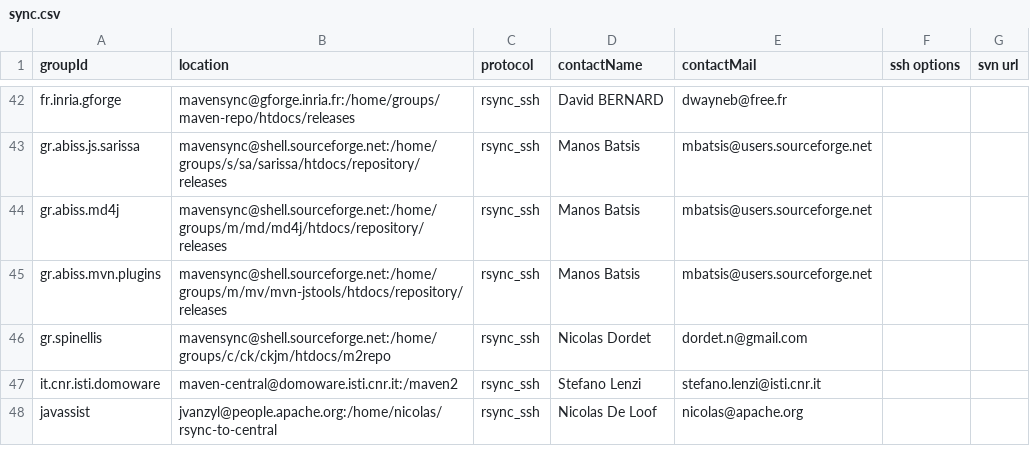
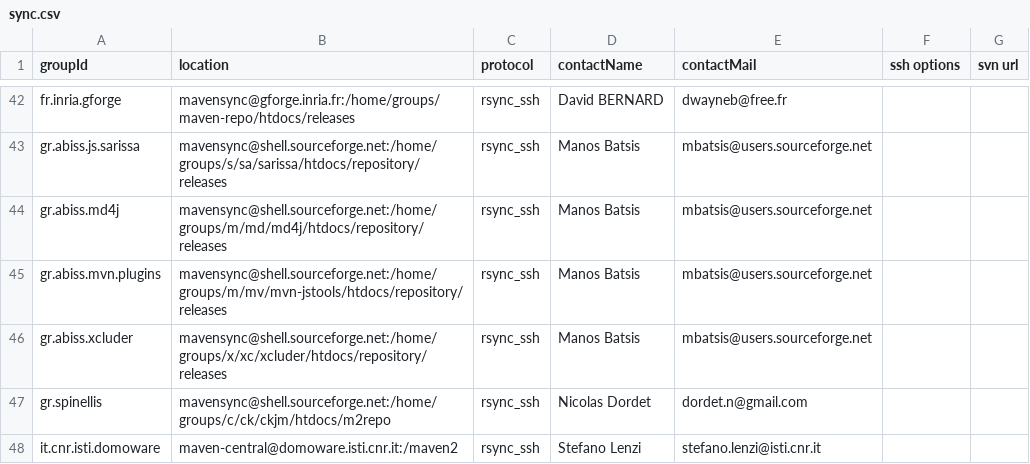
Before and after one commit to apache/maven-repository-tools, a CSV file: src/bin/synchronize/m2-sync/sync.csv, drawn as a sheet; only a part is shown, gaps mark what is left out; the shorter side is filled out with more unchanged rows; the diff names each change by its address in the sheet, - before the commit and + after, or states it on an @@ line.

Commit message:
[MAVENUPLOAD-2142]
git-svn-id: https://svn.apache.org/repos/asf/maven/repository-tools/trunk@675295 13f79535-47bb-0310-9956-ffa450edef68

```diff
--- a/src/bin/synchronize/m2-sync/sync.csv
+++ b/src/bin/synchronize/m2-sync/sync.csv
+row 46: gr.abiss.xcluder | mavensync@shell.sourceforge.net:/home/groups/x/xc/xcluder/htdocs/repository/releases | rsync_ssh | Manos Batsis | mbatsis@users.sourceforge.net
```
